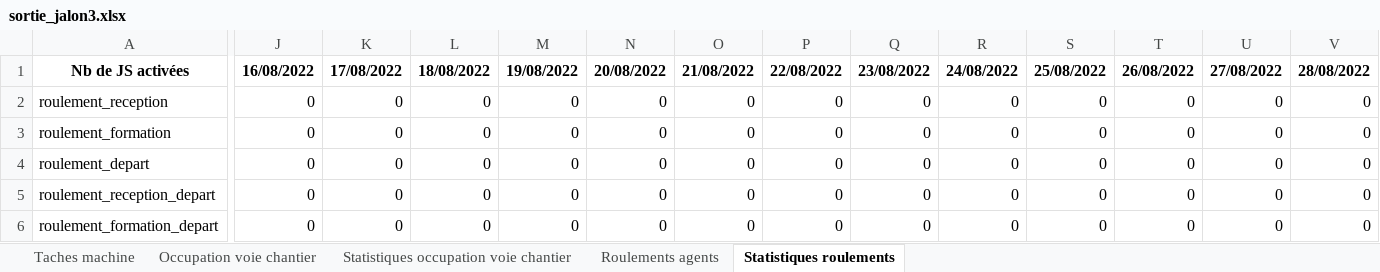
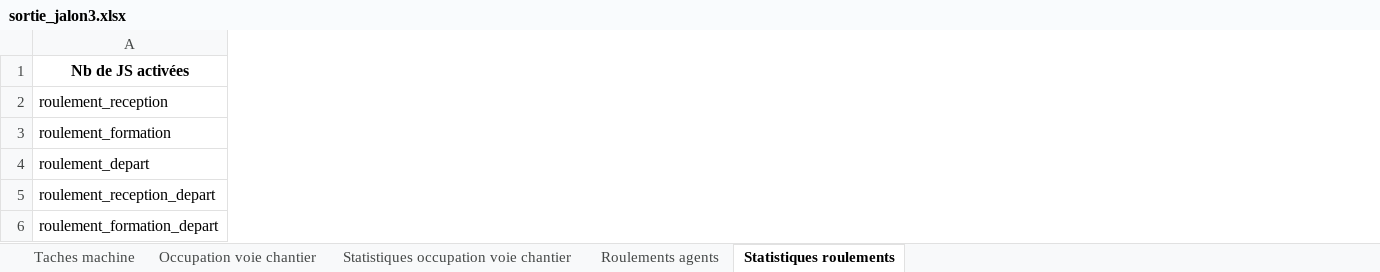
Before and after one commit to gGenouville/optiFretSNCF, an Excel workbook: code/notebooks/sortie_jalon3.xlsx, sheet Statistiques roulements, drawn as a sheet; only a part is shown, gaps mark what is left out; values as stored, in another font and other column widths than the file's, no borders; removed rows and columns are numbered as before the commit, all else as after; the diff covers the shown part only; the diff names each change by its address in the sheet, - before the commit and + after, or states it on an @@ line.

```diff
--- a/code/notebooks/sortie_jalon3.xlsx (sheet Statistiques roulements)
+++ b/code/notebooks/sortie_jalon3.xlsx (sheet Statistiques roulements)
-column J, rows 1-6: 16/08/2022 | 0 | 0 | 0 | 0 | 0
-column K, rows 1-6: 17/08/2022 | 0 | 0 | 0 | 0 | 0
-column L, rows 1-6: 18/08/2022 | 0 | 0 | 0 | 0 | 0
-column M, rows 1-6: 19/08/2022 | 0 | 0 | 0 | 0 | 0
-column N, rows 1-6: 20/08/2022 | 0 | 0 | 0 | 0 | 0
-column O, rows 1-6: 21/08/2022 | 0 | 0 | 0 | 0 | 0
-column P, rows 1-6: 22/08/2022 | 0 | 0 | 0 | 0 | 0
-column Q, rows 1-6: 23/08/2022 | 0 | 0 | 0 | 0 | 0
-column R, rows 1-6: 24/08/2022 | 0 | 0 | 0 | 0 | 0
-column S, rows 1-6: 25/08/2022 | 0 | 0 | 0 | 0 | 0
-column T, rows 1-6: 26/08/2022 | 0 | 0 | 0 | 0 | 0
-column U, rows 1-6: 27/08/2022 | 0 | 0 | 0 | 0 | 0
-column V, rows 1-6: 28/08/2022 | 0 | 0 | 0 | 0 | 0
```
Also changed, not shown: 1 added column and 79 removed columns elsewhere in this sheet, 3 other files.
